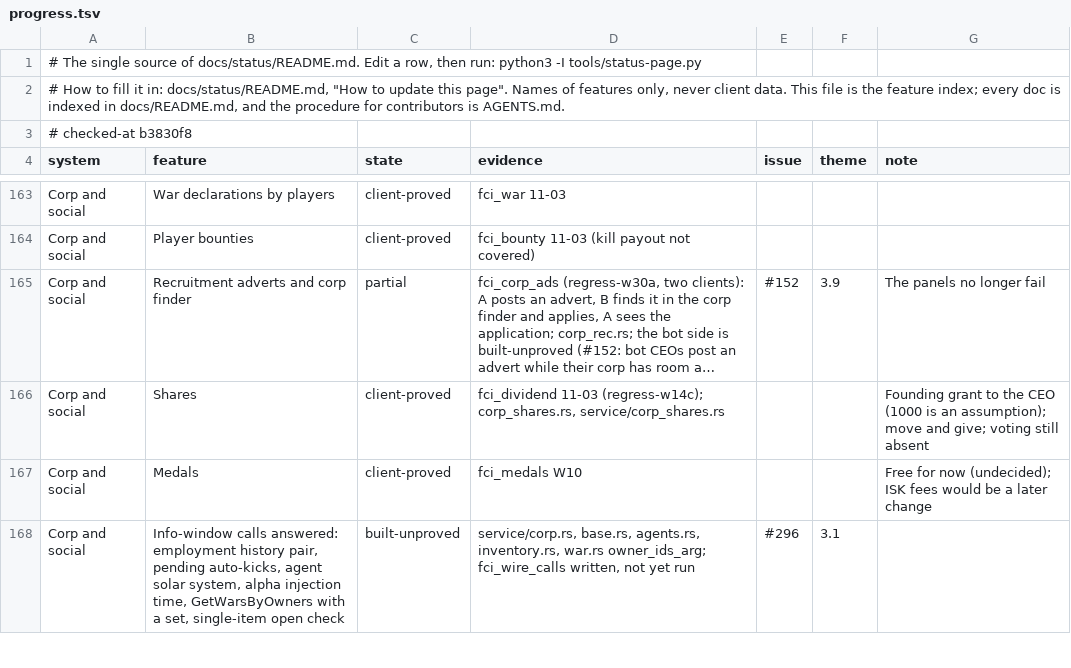
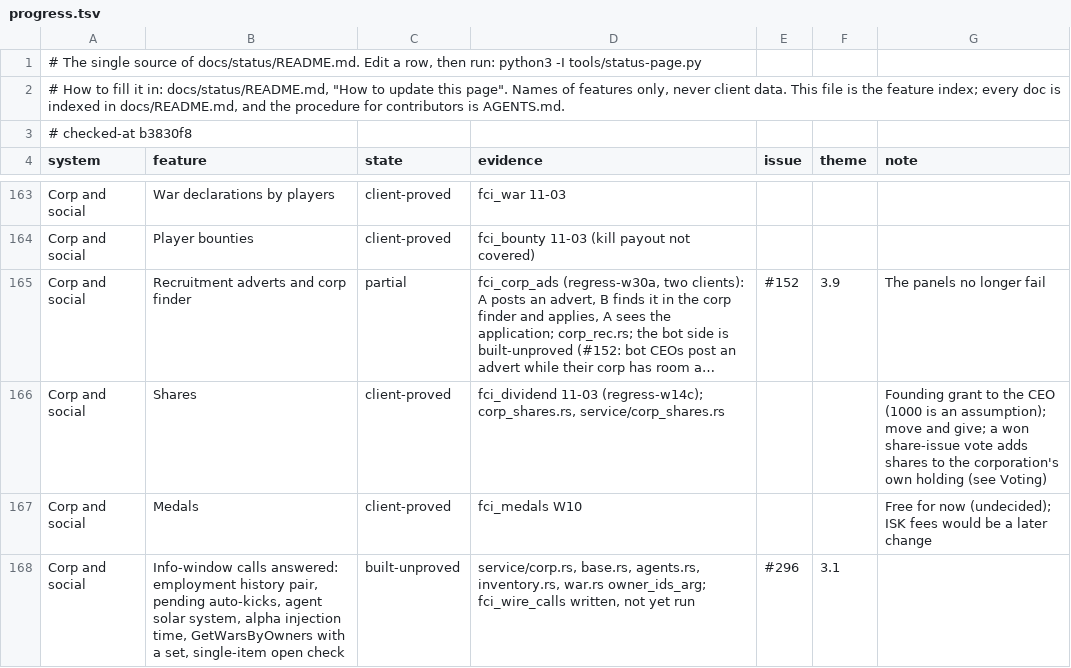
Before and after one commit to hotshotjosh/space-offline, a TSV file: docs/status/progress.tsv, drawn as a sheet; only a part is shown, gaps mark what is left out; long unchanged cells end in …; the diff covers the shown part only; the diff names each change by its address in the sheet, - before the commit and + after, or states it on an @@ line.

```diff
--- a/docs/status/progress.tsv
+++ b/docs/status/progress.tsv
-G166 (note): …and give; voting still absent
+G166 (note): …and give; a won share-issue vote adds shares to the corporation's own holding (see Voting)
```
Also changed, not shown: 1 edited cell elsewhere in this file, 5 other files.
